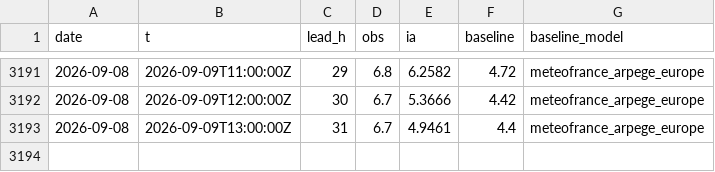
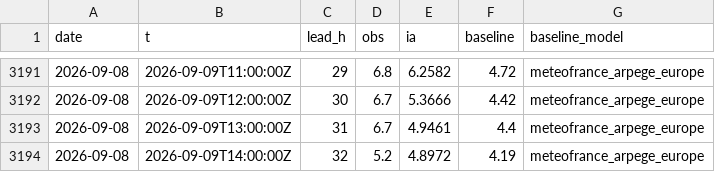
Before and after one commit to Matt29/metocean-ai-scoreboard, a CSV file: data/cherbourg-vent/series.csv, drawn as a sheet; only a part is shown, gaps mark what is left out; the diff names each change by its address in the sheet, - before the commit and + after, or states it on an @@ line.

```diff
--- a/data/cherbourg-vent/series.csv
+++ b/data/cherbourg-vent/series.csv
+row 3194: 2026-09-08 | 2026-09-09T14:00:00Z | 32 | 5.2 | 4.8972 | 4.19 | meteofrance_arpege_europe
```
Also changed, not shown: data/brest/series.csv, data/dieppe/series.csv, 21 other files.
